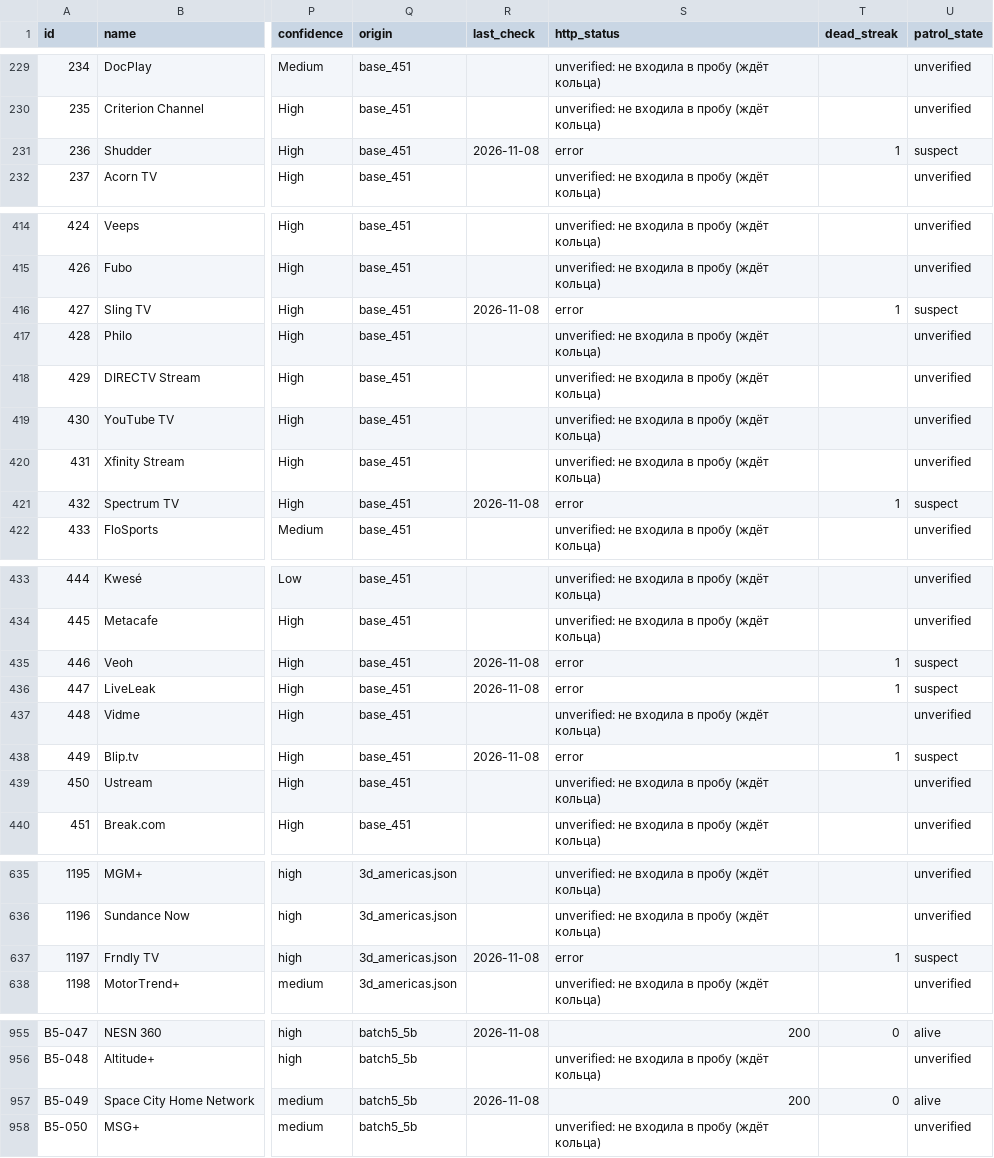
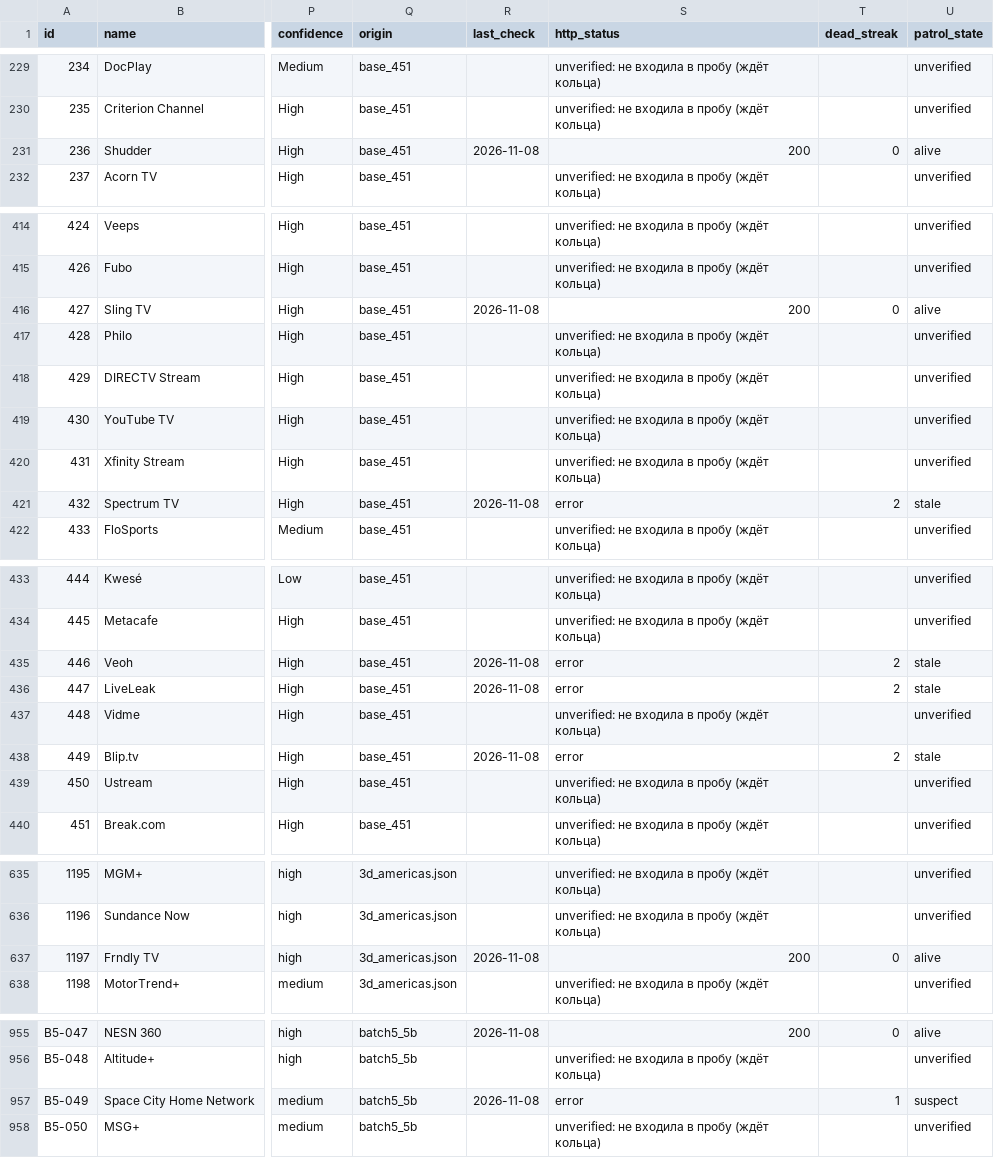
Before and after one commit to rtynbirf/global-video-platforms-registry, a CSV file: download/global_video_platforms_registry_2026.csv, drawn as a sheet; only a part is shown, gaps mark what is left out; the diff covers the shown part only; the diff names each change by its address in the sheet, - before the commit and + after, or states it on an @@ line.

```diff
--- a/download/global_video_platforms_registry_2026.csv
+++ b/download/global_video_platforms_registry_2026.csv
-S231 (http_status): error
+S231 (http_status): 200
-T231 (dead_streak): 1
+T231 (dead_streak): 0
-U231 (patrol_state): suspect
+U231 (patrol_state): alive
-S416 (http_status): error
+S416 (http_status): 200
-T416 (dead_streak): 1
+T416 (dead_streak): 0
-U416 (patrol_state): suspect
+U416 (patrol_state): alive
-T421 (dead_streak): 1
+T421 (dead_streak): 2
-U421 (patrol_state): suspect
+U421 (patrol_state): stale
-T435:T436 (dead_streak): 1
+T435:T436 (dead_streak): 2
-U435:U436 (patrol_state): suspect
+U435:U436 (patrol_state): stale
-T438 (dead_streak): 1
+T438 (dead_streak): 2
-U438 (patrol_state): suspect
+U438 (patrol_state): stale
-S637 (http_status): error
+S637 (http_status): 200
-T637 (dead_streak): 1
+T637 (dead_streak): 0
-U637 (patrol_state): suspect
+U637 (patrol_state): alive
-S957 (http_status): 200
+S957 (http_status): error
-T957 (dead_streak): 0
+T957 (dead_streak): 1
-U957 (patrol_state): alive
+U957 (patrol_state): suspect
```
Also changed, not shown: 41 edited cells elsewhere in this file, 2 other files.
